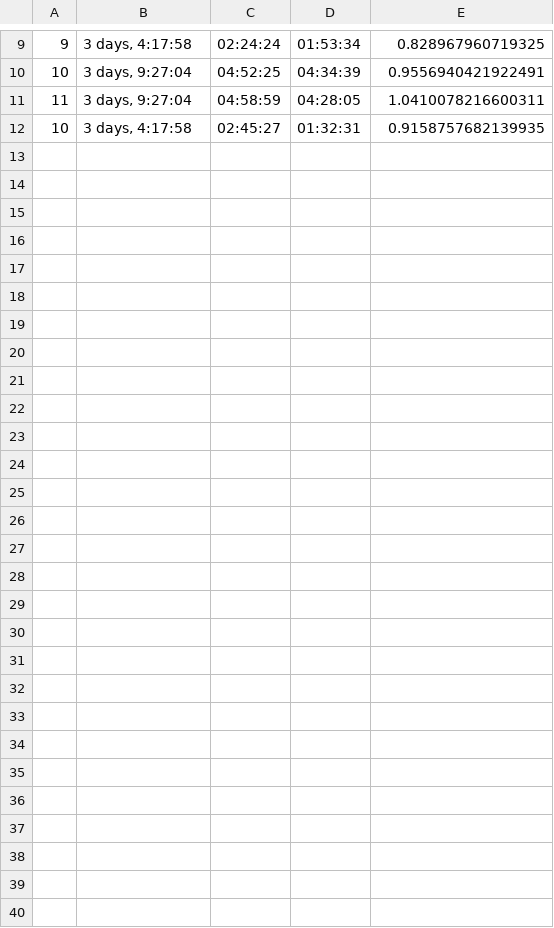
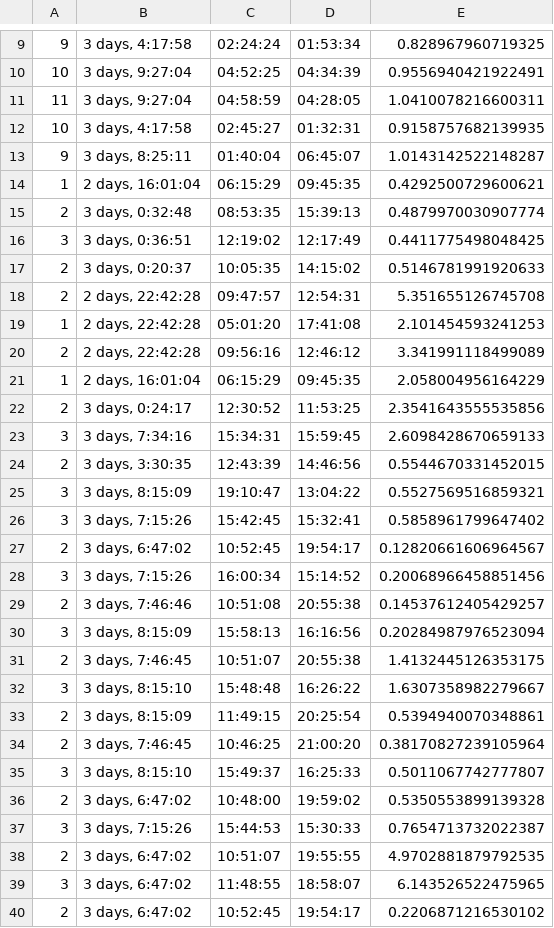
Before and after one commit to CAWilson94/CES-GROUND-STATION, a CSV file: scheduler_compare.csv, drawn as a sheet; only a part is shown, gaps mark what is left out.

```diff
--- a/scheduler_compare.csv
+++ b/scheduler_compare.csv
@@ -12 +12,29 @@
 10,"3 days, 4:17:58",02:45:27,01:32:31,0.9158757682139935
+9,"3 days, 8:25:11",01:40:04,06:45:07,1.0143142522148287
+1,"2 days, 16:01:04",06:15:29,09:45:35,0.4292500729600621
+2,"3 days, 0:32:48",08:53:35,15:39:13,0.4879970030907774
+3,"3 days, 0:36:51",12:19:02,12:17:49,0.4411775498048425
+2,"3 days, 0:20:37",10:05:35,14:15:02,0.5146781991920633
+2,"2 days, 22:42:28",09:47:57,12:54:31,5.351655126745708
+1,"2 days, 22:42:28",05:01:20,17:41:08,2.101454593241253
+2,"2 days, 22:42:28",09:56:16,12:46:12,3.341991118499089
+1,"2 days, 16:01:04",06:15:29,09:45:35,2.058004956164229
+2,"3 days, 0:24:17",12:30:52,11:53:25,2.3541643555535856
+3,"3 days, 7:34:16",15:34:31,15:59:45,2.6098428670659133
+2,"3 days, 3:30:35",12:43:39,14:46:56,0.5544670331452015
+3,"3 days, 8:15:09",19:10:47,13:04:22,0.5527569516859321
+3,"3 days, 7:15:26",15:42:45,15:32:41,0.5858961799647402
+2,"3 days, 6:47:02",10:52:45,19:54:17,0.12820661606964567
+3,"3 days, 7:15:26",16:00:34,15:14:52,0.20068966458851456
+2,"3 days, 7:46:46",10:51:08,20:55:38,0.14537612405429257
+3,"3 days, 8:15:09",15:58:13,16:16:56,0.20284987976523094
+2,"3 days, 7:46:45",10:51:07,20:55:38,1.4132445126353175
+3,"3 days, 8:15:10",15:48:48,16:26:22,1.6307358982279667
+2,"3 days, 8:15:09",11:49:15,20:25:54,0.5394940070348861
+2,"3 days, 7:46:45",10:46:25,21:00:20,0.38170827239105964
+3,"3 days, 8:15:10",15:49:37,16:25:33,0.5011067742777807
+2,"3 days, 6:47:02",10:48:00,19:59:02,0.5350553899139328
+3,"3 days, 7:15:26",15:44:53,15:30:33,0.7654713732022387
+2,"3 days, 6:47:02",10:51:07,19:55:55,4.9702881879792535
+3,"3 days, 6:47:02",11:48:55,18:58:07,6.143526522475965
+2,"3 days, 6:47:02",10:52:45,19:54:17,0.2206871216530102
```
Also changed, not shown: 1 other file.
